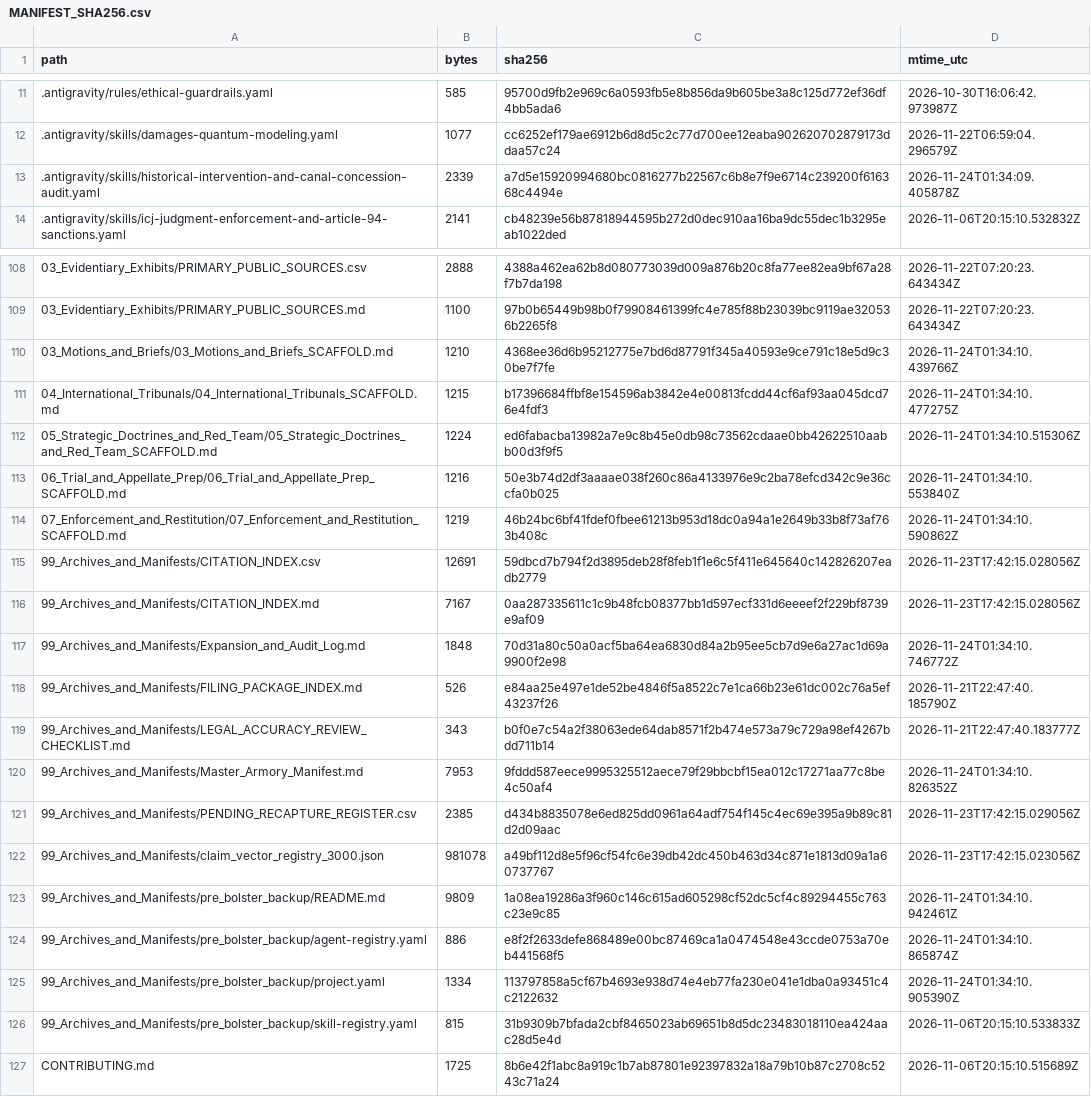
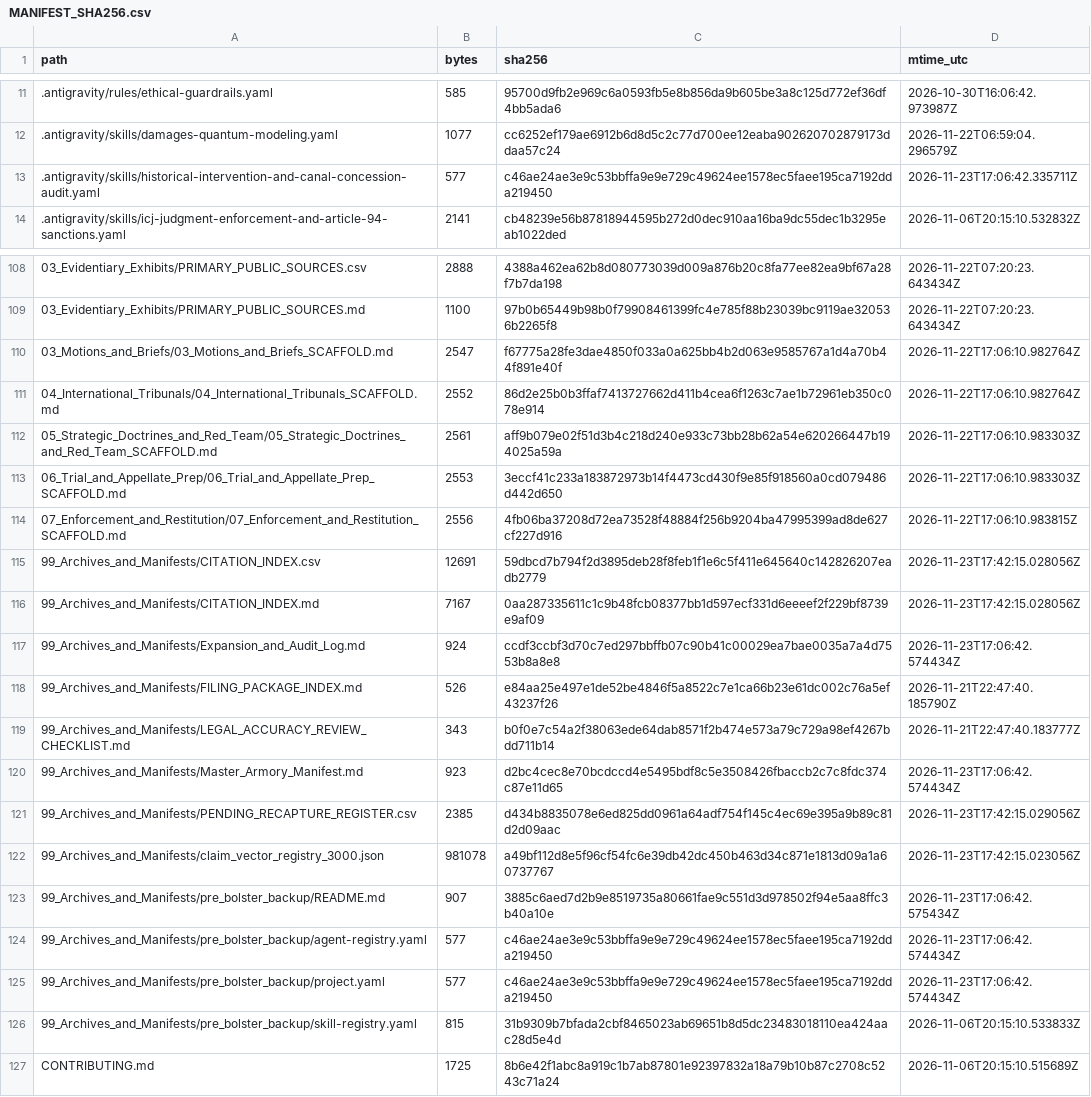
Before and after one commit to GlobalRestitutionAlliance/turtle-island-us-mi-pokagon-band-of-potawatomi-indians-michi-master-litigation, a CSV file: 99_Archives_and_Manifests/MANIFEST_SHA256.csv, drawn as a sheet; only a part is shown, gaps mark what is left out; the diff covers the shown part only.

```diff
--- a/99_Archives_and_Manifests/MANIFEST_SHA256.csv
+++ b/99_Archives_and_Manifests/MANIFEST_SHA256.csv
@@ -12,3 +12,3 @@ path,bytes,sha256,mtime_utc
 .antigravity/skills/damages-quantum-modeling.yaml,1077,cc6252ef179ae6912b6d8d5c2c77d700ee12eaba902620702879173ddaa57c24,2026-11-22T06:59:04.296579Z
-.antigravity/skills/historical-intervention-and-canal-concession-audit.yaml,2339,a7d5e15920994680bc0816277b22567c6b8e7f9e6714c239200f616368c4494e,2026-11-24T01:34:09.405878Z
+.antigravity/skills/historical-intervention-and-canal-concession-audit.yaml,577,c46ae24ae3e9c53bbffa9e9e729c49624ee1578ec5faee195ca7192dda219450,2026-11-23T17:06:42.335711Z
 .antigravity/skills/icj-judgment-enforcement-and-article-94-sanctions.yaml,2141,cb48239e56b87818944595b272d0dec910aa16ba9dc55dec1b3295eab1022ded,2026-11-06T20:15:10.532832Z
@@ -109,18 +109,18 @@ path,bytes,sha256,mtime_utc
 03_Evidentiary_Exhibits/PRIMARY_PUBLIC_SOURCES.md,1100,97b0b65449b98b0f79908461399fc4e785f88b23039bc9119ae320536b2265f8,2026-11-22T07:20:23.643434Z
-03_Motions_and_Briefs/03_Motions_and_Briefs_SCAFFOLD.md,1210,4368ee36d6b95212775e7bd6d87791f345a40593e9ce791c18e5d9c30be7f7fe,2026-11-24T01:34:10.439766Z
-04_International_Tribunals/04_International_Tribunals_SCAFFOLD.md,1215,b17396684ffbf8e154596ab3842e4e00813fcdd44cf6af93aa045dcd76e4fdf3,2026-11-24T01:34:10.477275Z
-05_Strategic_Doctrines_and_Red_Team/05_Strategic_Doctrines_and_Red_Team_SCAFFOLD.md,1224,ed6fabacba13982a7e9c8b45e0db98c73562cdaae0bb42622510aabb00d3f9f5,2026-11-24T01:34:10.515306Z
-06_Trial_and_Appellate_Prep/06_Trial_and_Appellate_Prep_SCAFFOLD.md,1216,50e3b74d2df3aaaae038f260c86a4133976e9c2ba78efcd342c9e36ccfa0b025,2026-11-24T01:34:10.553840Z
-07_Enforcement_and_Restitution/07_Enforcement_and_Restitution_SCAFFOLD.md,1219,46b24bc6bf41fdef0fbee61213b953d18dc0a94a1e2649b33b8f73af763b408c,2026-11-24T01:34:10.590862Z
+03_Motions_and_Briefs/03_Motions_and_Briefs_SCAFFOLD.md,2547,f67775a28fe3dae4850f033a0a625bb4b2d063e9585767a1d4a70b44f891e40f,2026-11-22T17:06:10.982764Z
+04_International_Tribunals/04_International_Tribunals_SCAFFOLD.md,2552,86d2e25b0b3ffaf7413727662d411b4cea6f1263c7ae1b72961eb350c078e914,2026-11-22T17:06:10.982764Z
+05_Strategic_Doctrines_and_Red_Team/05_Strategic_Doctrines_and_Red_Team_SCAFFOLD.md,2561,aff9b079e02f51d3b4c218d240e933c73bb28b62a54e620266447b194025a59a,2026-11-22T17:06:10.983303Z
+06_Trial_and_Appellate_Prep/06_Trial_and_Appellate_Prep_SCAFFOLD.md,2553,3eccf41c233a183872973b14f4473cd430f9e85f918560a0cd079486d442d650,2026-11-22T17:06:10.983303Z
+07_Enforcement_and_Restitution/07_Enforcement_and_Restitution_SCAFFOLD.md,2556,4fb06ba37208d72ea73528f48884f256b9204ba47995399ad8de627cf227d916,2026-11-22T17:06:10.983815Z
 99_Archives_and_Manifests/CITATION_INDEX.csv,12691,59dbcd7b794f2d3895deb28f8feb1f1e6c5f411e645640c142826207eadb2779,2026-11-23T17:42:15.028056Z
 99_Archives_and_Manifests/CITATION_INDEX.md,7167,0aa287335611c1c9b48fcb08377bb1d597ecf331d6eeeef2f229bf8739e9af09,2026-11-23T17:42:15.028056Z
-99_Archives_and_Manifests/Expansion_and_Audit_Log.md,1848,70d31a80c50a0acf5ba64ea6830d84a2b95ee5cb7d9e6a27ac1d69a9900f2e98,2026-11-24T01:34:10.746772Z
+99_Archives_and_Manifests/Expansion_and_Audit_Log.md,924,ccdf3ccbf3d70c7ed297bbffb07c90b41c00029ea7bae0035a7a4d7553b8a8e8,2026-11-23T17:06:42.574434Z
 99_Archives_and_Manifests/FILING_PACKAGE_INDEX.md,526,e84aa25e497e1de52be4846f5a8522c7e1ca66b23e61dc002c76a5ef43237f26,2026-11-21T22:47:40.185790Z
 99_Archives_and_Manifests/LEGAL_ACCURACY_REVIEW_CHECKLIST.md,343,b0f0e7c54a2f38063ede64dab8571f2b474e573a79c729a98ef4267bdd711b14,2026-11-21T22:47:40.183777Z
-99_Archives_and_Manifests/Master_Armory_Manifest.md,7953,9fddd587eece9995325512aece79f29bbcbf15ea012c17271aa77c8be4c50af4,2026-11-24T01:34:10.826352Z
+99_Archives_and_Manifests/Master_Armory_Manifest.md,923,d2bc4cec8e70bcdccd4e5495bdf8c5e3508426fbaccb2c7c8fdc374c87e11d65,2026-11-23T17:06:42.574434Z
 99_Archives_and_Manifests/PENDING_RECAPTURE_REGISTER.csv,2385,d434b8835078e6ed825dd0961a64adf754f145c4ec69e395a9b89c81d2d09aac,2026-11-23T17:42:15.029056Z
 99_Archives_and_Manifests/claim_vector_registry_3000.json,981078,a49bf112d8e5f96cf54fc6e39db42dc450b463d34c871e1813d09a1a60737767,2026-11-23T17:42:15.023056Z
-99_Archives_and_Manifests/pre_bolster_backup/README.md,9809,1a08ea19286a3f960c146c615ad605298cf52dc5cf4c89294455c763c23e9c85,2026-11-24T01:34:10.942461Z
-99_Archives_and_Manifests/pre_bolster_backup/agent-registry.yaml,886,e8f2f2633defe868489e00bc87469ca1a0474548e43ccde0753a70eb441568f5,2026-11-24T01:34:10.865874Z
-99_Archives_and_Manifests/pre_bolster_backup/project.yaml,1334,113797858a5cf67b4693e938d74e4eb77fa230e041e1dba0a93451c4c2122632,2026-11-24T01:34:10.905390Z
+99_Archives_and_Manifests/pre_bolster_backup/README.md,907,3885c6aed7d2b9e8519735a80661fae9c551d3d978502f94e5aa8ffc3b40a10e,2026-11-23T17:06:42.575434Z
+99_Archives_and_Manifests/pre_bolster_backup/agent-registry.yaml,577,c46ae24ae3e9c53bbffa9e9e729c49624ee1578ec5faee195ca7192dda219450,2026-11-23T17:06:42.574434Z
+99_Archives_and_Manifests/pre_bolster_backup/project.yaml,577,c46ae24ae3e9c53bbffa9e9e729c49624ee1578ec5faee195ca7192dda219450,2026-11-23T17:06:42.574434Z
 99_Archives_and_Manifests/pre_bolster_backup/skill-registry.yaml,815,31b9309b7bfada2cbf8465023ab69651b8d5dc23483018110ea424aac28d5e4d,2026-11-06T20:15:10.533833Z
```
Also changed, not shown: 77 edited cells elsewhere in this file, 37 other files.
